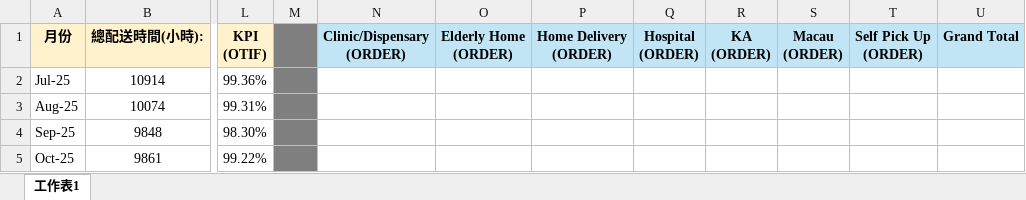
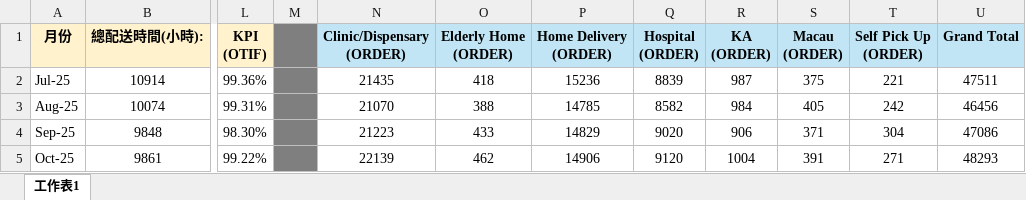
Before and after one commit to kimtsanghk-source/kimtsanghk.github.io, an Excel workbook: update.xlsx, sheet 工作表1, drawn as a sheet; only a part is shown, gaps mark what is left out; values as stored, in another font and other column widths than the file's, no borders; the diff covers the shown part only; the diff names each change by its address in the sheet, - before the commit and + after, or states it on an @@ line.

Commit message:
Add files via upload

```diff
--- a/update.xlsx (sheet 工作表1)
+++ b/update.xlsx (sheet 工作表1)
-N2 (Clinic/Dispensary (ORDER)): (empty)
+N2 (Clinic/Dispensary (ORDER)): 21435
-O2 (Elderly Home (ORDER)): (empty)
+O2 (Elderly Home (ORDER)): 418
-P2 (Home Delivery (ORDER)): (empty)
+P2 (Home Delivery (ORDER)): 15236
-Q2 (Hospital (ORDER)): (empty)
+Q2 (Hospital (ORDER)): 8839
-R2 (KA (ORDER)): (empty)
+R2 (KA (ORDER)): 987
-S2 (Macau (ORDER)): (empty)
+S2 (Macau (ORDER)): 375
-T2 (Self Pick Up (ORDER)): (empty)
+T2 (Self Pick Up (ORDER)): 221
-U2 (Grand Total): (empty)
+U2 (Grand Total): 47511
-N3 (Clinic/Dispensary (ORDER)): (empty)
+N3 (Clinic/Dispensary (ORDER)): 21070
-O3 (Elderly Home (ORDER)): (empty)
+O3 (Elderly Home (ORDER)): 388
-P3 (Home Delivery (ORDER)): (empty)
+P3 (Home Delivery (ORDER)): 14785
-Q3 (Hospital (ORDER)): (empty)
+Q3 (Hospital (ORDER)): 8582
-R3 (KA (ORDER)): (empty)
+R3 (KA (ORDER)): 984
-S3 (Macau (ORDER)): (empty)
+S3 (Macau (ORDER)): 405
-T3 (Self Pick Up (ORDER)): (empty)
+T3 (Self Pick Up (ORDER)): 242
-U3 (Grand Total): (empty)
+U3 (Grand Total): 46456
-N4 (Clinic/Dispensary (ORDER)): (empty)
+N4 (Clinic/Dispensary (ORDER)): 21223
-O4 (Elderly Home (ORDER)): (empty)
+O4 (Elderly Home (ORDER)): 433
-P4 (Home Delivery (ORDER)): (empty)
+P4 (Home Delivery (ORDER)): 14829
-Q4 (Hospital (ORDER)): (empty)
+Q4 (Hospital (ORDER)): 9020
-R4 (KA (ORDER)): (empty)
+R4 (KA (ORDER)): 906
-S4 (Macau (ORDER)): (empty)
+S4 (Macau (ORDER)): 371
-T4 (Self Pick Up (ORDER)): (empty)
+T4 (Self Pick Up (ORDER)): 304
-U4 (Grand Total): (empty)
+U4 (Grand Total): 47086
-N5 (Clinic/Dispensary (ORDER)): (empty)
+N5 (Clinic/Dispensary (ORDER)): 22139
-O5 (Elderly Home (ORDER)): (empty)
+O5 (Elderly Home (ORDER)): 462
-P5 (Home Delivery (ORDER)): (empty)
+P5 (Home Delivery (ORDER)): 14906
-Q5 (Hospital (ORDER)): (empty)
+Q5 (Hospital (ORDER)): 9120
-R5 (KA (ORDER)): (empty)
+R5 (KA (ORDER)): 1004
-S5 (Macau (ORDER)): (empty)
+S5 (Macau (ORDER)): 391
-T5 (Self Pick Up (ORDER)): (empty)
+T5 (Self Pick Up (ORDER)): 271
-U5 (Grand Total): (empty)
+U5 (Grand Total): 48293
```
Also changed, not shown: 32 edited cells elsewhere in this sheet.
